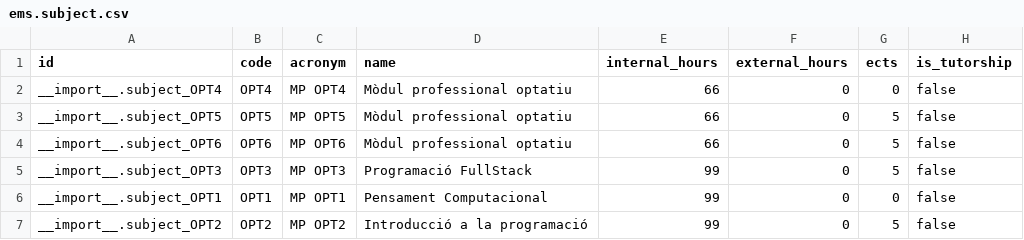
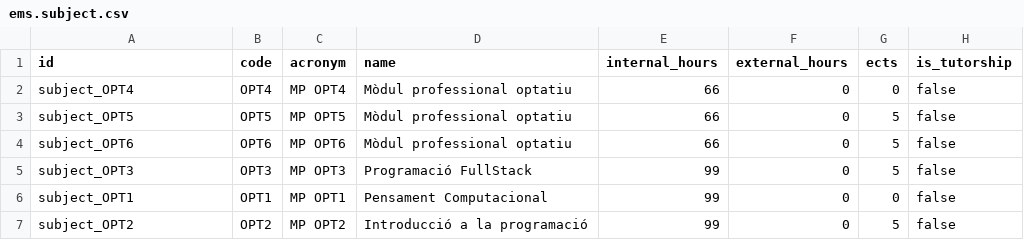
Before and after one commit to ElPuig/EMS, a CSV file: data/custom/ccff/ems.subject.csv, drawn as a sheet.

```diff
--- a/data/custom/ccff/ems.subject.csv
+++ b/data/custom/ccff/ems.subject.csv
@@ -1,7 +1,7 @@
 id,code,acronym,name,internal_hours,external_hours,ects,is_tutorship
-"__import__.subject_OPT4","OPT4","MP OPT4","Mòdul professional optatiu",66,0,0,false
-"__import__.subject_OPT5","OPT5","MP OPT5","Mòdul professional optatiu",66,0,5,false
-"__import__.subject_OPT6","OPT6","MP OPT6","Mòdul professional optatiu",66,0,5,false
-"__import__.subject_OPT3","OPT3","MP OPT3","Programació FullStack",99,0,5,false
-"__import__.subject_OPT1","OPT1","MP OPT1","Pensament Computacional",99,0,0,false
-"__import__.subject_OPT2","OPT2","MP OPT2","Introducció a la programació",99,0,5,false
+"subject_OPT4","OPT4","MP OPT4","Mòdul professional optatiu",66,0,0,false
+"subject_OPT5","OPT5","MP OPT5","Mòdul professional optatiu",66,0,5,false
+"subject_OPT6","OPT6","MP OPT6","Mòdul professional optatiu",66,0,5,false
+"subject_OPT3","OPT3","MP OPT3","Programació FullStack",99,0,5,false
+"subject_OPT1","OPT1","MP OPT1","Pensament Computacional",99,0,0,false
+"subject_OPT2","OPT2","MP OPT2","Introducció a la programació",99,0,5,false
```
Also changed, not shown: 4 other files.
